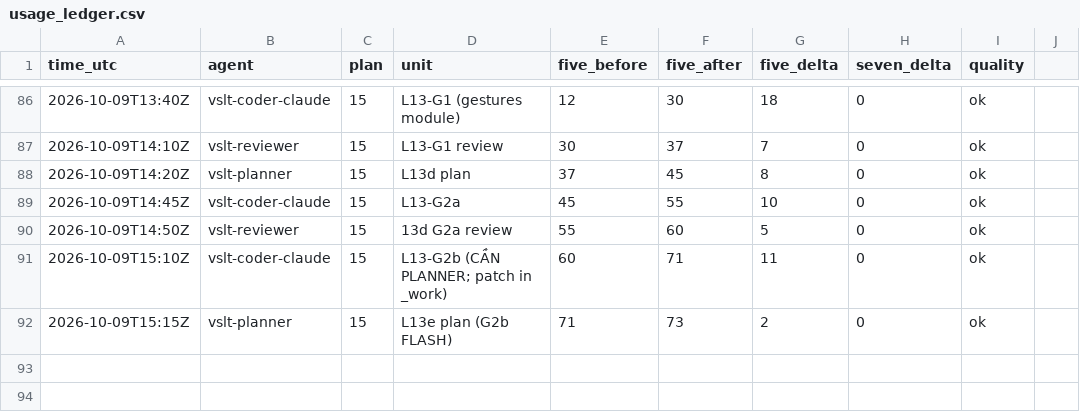
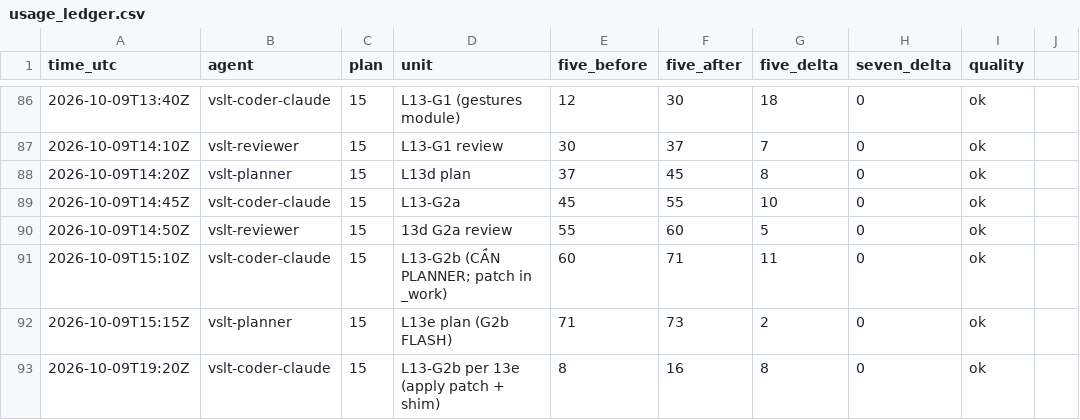
Before and after one commit to sampham-AIstudy/Vietnamese-Sign-Language-Translator, a CSV file: docs/usage_ledger.csv, drawn as a sheet; only a part is shown, gaps mark what is left out.

```diff
--- a/docs/usage_ledger.csv
+++ b/docs/usage_ledger.csv
@@ -92 +92,2 @@ time_utc,agent,plan,unit,five_before,five_after,five_delta,seven_delta,quality
 2026-10-09T15:15Z,vslt-planner,15,L13e plan (G2b FLASH),71,73,2,0,ok
+2026-10-09T19:20Z,vslt-coder-claude,15,L13-G2b per 13e (apply patch + shim),8,16,8,0,ok
```
Also changed, not shown: 1 other file.
